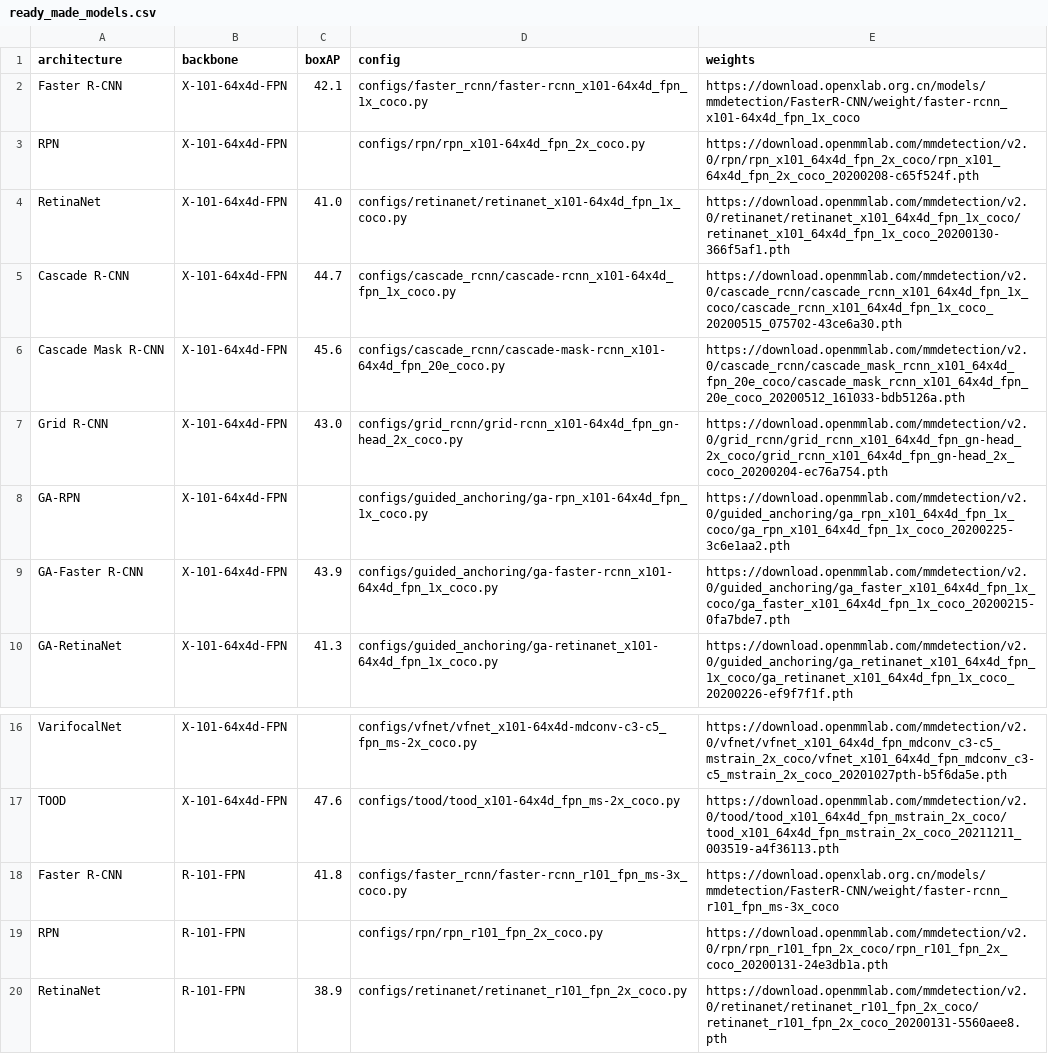
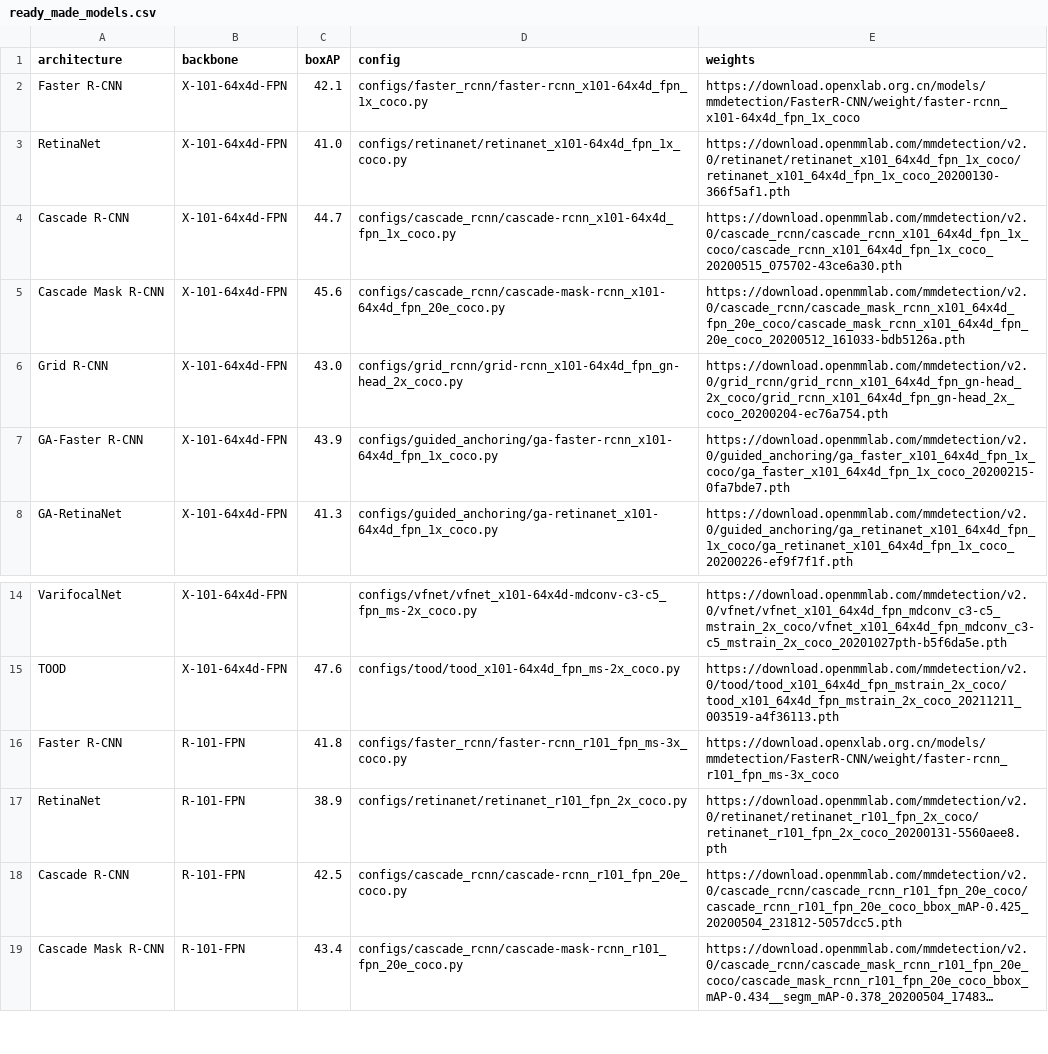
Before and after one commit to shashankskagnihotri/benchmarking_robustness, a CSV file: object_detection/ready_made_models.csv, drawn as a sheet; only a part is shown, gaps mark what is left out; the shorter side is filled out with more unchanged rows; long unchanged cells end in …; the diff names each change by its address in the sheet, - before the commit and + after, or states it on an @@ line.

Commit message:
skip RPN models

```diff
--- a/object_detection/ready_made_models.csv
+++ b/object_detection/ready_made_models.csv
-row 3: RPN | X-101-64x4d-FPN |  | configs/rpn/rpn_x101-64x4d_fpn_2x_coco.py | https://download.openmmlab.com/mmdetection/v2.0/rpn/rpn_x101_64x4d_fpn_2x_coco/rpn_x101_64x4d_fpn_2x_coco_20200208-c65f524f.pth
-row 8: GA-RPN | X-101-64x4d-FPN |  | configs/guided_anchoring/ga-rpn_x101-64x4d_fpn_1x_coco.py | https://download.openmmlab.com/mmdetection/v2.0/guided_anchoring/ga_rpn_x101_64x4d_fpn_1x_coco/ga_rpn_x101_64x4d_fpn_1x_coco_20200225-3c6e1aa2.pth
-row 19: RPN | R-101-FPN |  | configs/rpn/rpn_r101_fpn_2x_coco.py | https://download.openmmlab.com/mmdetection/v2.0/rpn/rpn_r101_fpn_2x_coco/rpn_r101_fpn_2x_coco_20200131-24e3db1a.pth
```
